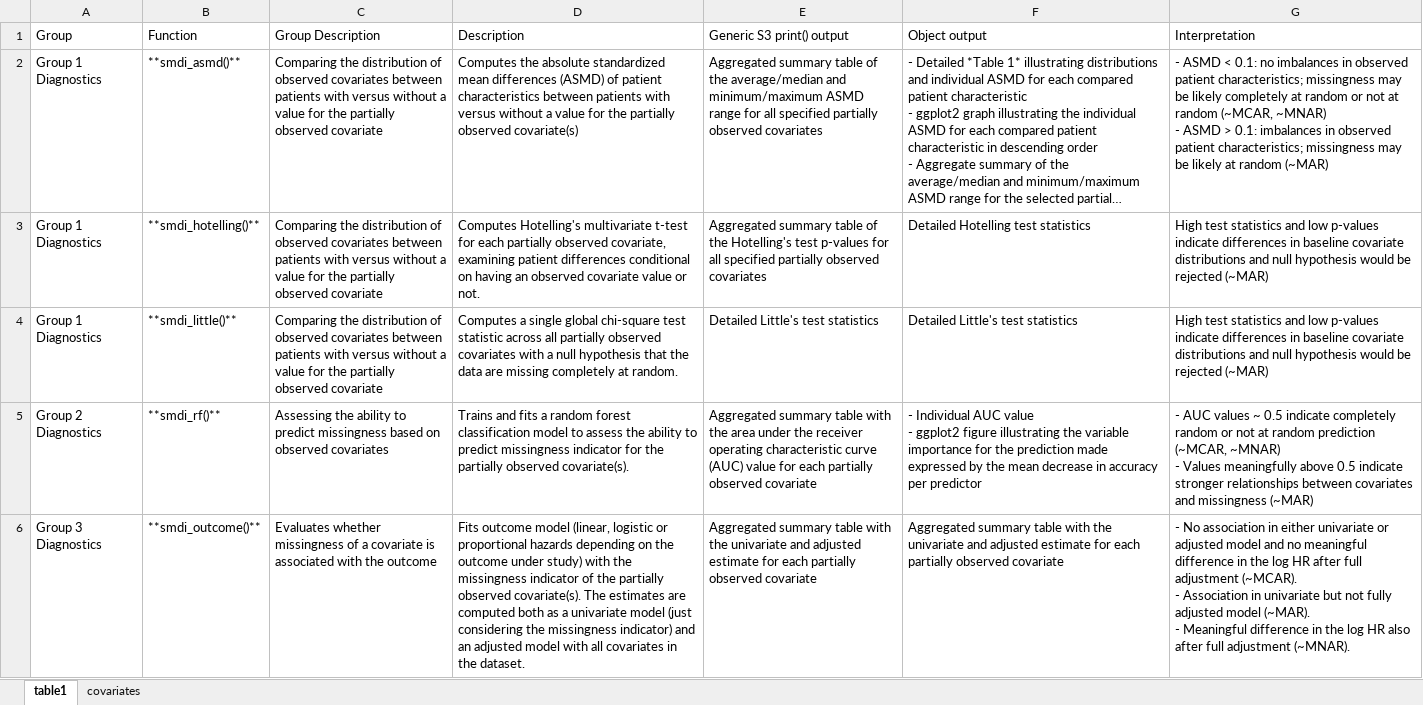
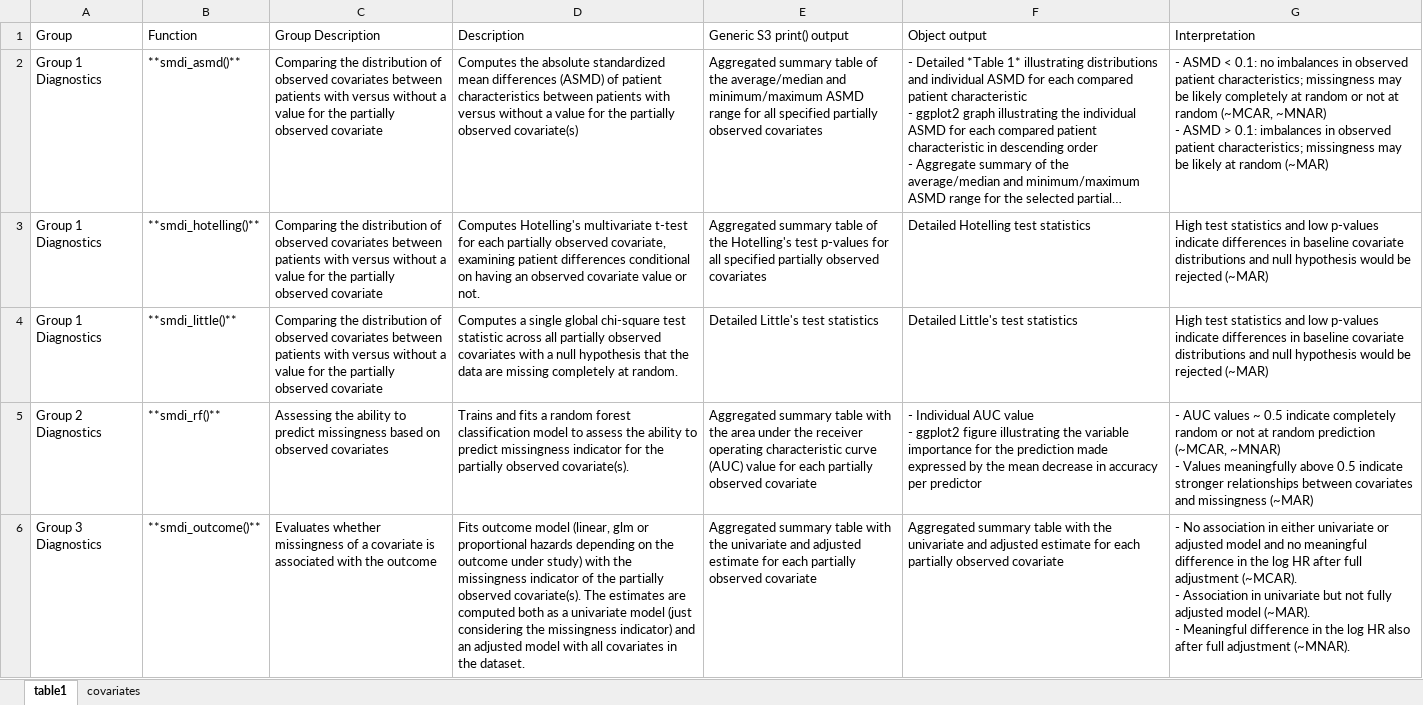
Before and after one commit to janickweberpals/smdi-manuscript, an Excel workbook: tables/tables_manual.xlsx, sheet table1, drawn as a sheet; long unchanged cells end in …; values as stored, in another font and other column widths than the file's, no borders; the diff names each change by its address in the sheet, - before the commit and + after, or states it on an @@ line.

Commit message:
changed 'logistic' to glm after the update of the function

```diff
--- a/tables/tables_manual.xlsx (sheet table1)
+++ b/tables/tables_manual.xlsx (sheet table1)
-D6 (Description): …model (linear, logistic or proportional…
+D6 (Description): …model (linear, glm or proportional…
```
